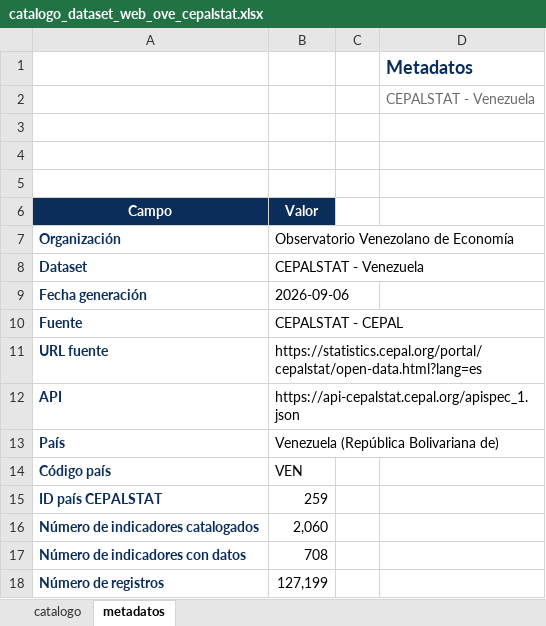
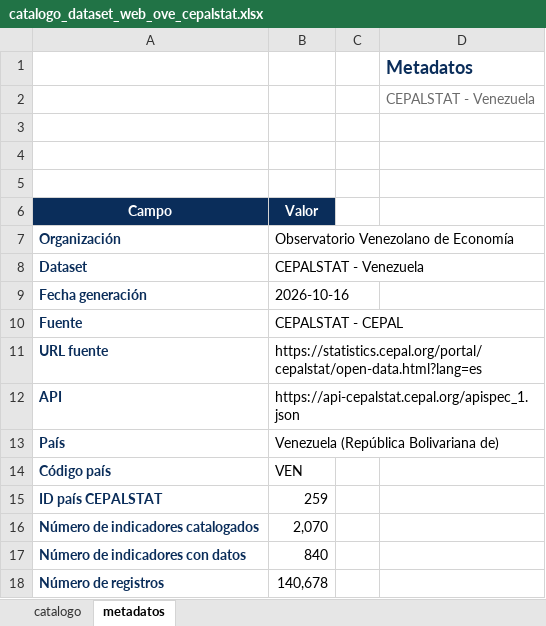
Before and after one commit to CarlosMarzol/OVE-web-github, an Excel workbook: assets/data/cepal/catalog/catalogo_dataset_web_ove_cepalstat.xlsx, sheet metadatos, drawn as a sheet; values as stored, in another font and other column widths than the file's, no borders; charts and pictures not drawn; the diff names each change by its address in the sheet, - before the commit and + after, or states it on an @@ line.

```diff
--- a/assets/data/cepal/catalog/catalogo_dataset_web_ove_cepalstat.xlsx (sheet metadatos)
+++ b/assets/data/cepal/catalog/catalogo_dataset_web_ove_cepalstat.xlsx (sheet metadatos)
-B9 (Valor): 2026-09-06
+B9 (Valor): 2026-10-16
-B16 (Valor): 2,060
+B16 (Valor): 2,070
-B17 (Valor): 708
+B17 (Valor): 840
-B18 (Valor): 127,199
+B18 (Valor): 140,678
```
Also changed, not shown: sheet catalogo, assets/data/indicadores-clave/ove_indicadores_clave_venezuela.xlsx, assets/data/inventario-indicadores/inventario_indicadores_ove_clasificado_temas_es.xlsx, 10 other files.
